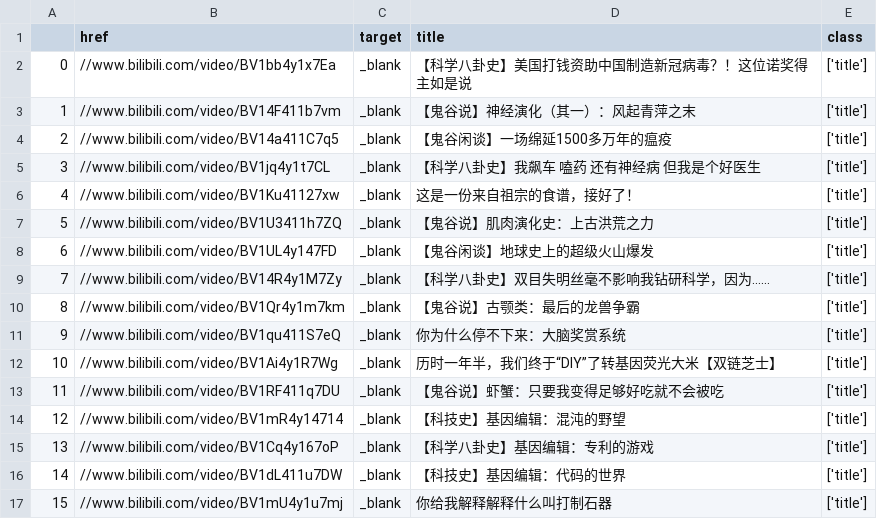
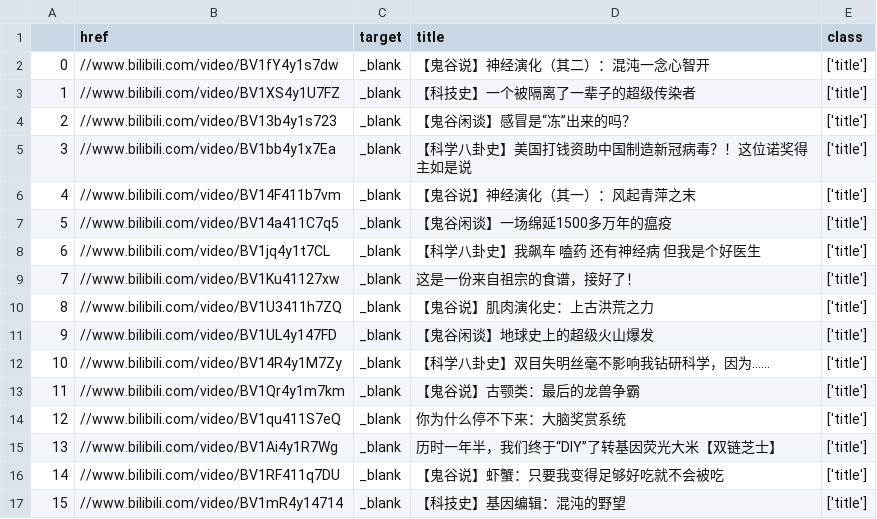
Before and after one commit to zhouyiqq/python, a CSV file: 毕业设计/舆情监测系统/blibli/up所有视频.csv, drawn as a sheet; only a part is shown; the diff covers the shown part only.

```diff
--- a/毕业设计/舆情监测系统/blibli/up所有视频.csv
+++ b/毕业设计/舆情监测系统/blibli/up所有视频.csv
@@ -1,17 +1,17 @@
 ,href,target,title,class
-0,//www.bilibili.com/video/BV1bb4y1x7Ea,_blank,【科学八卦史】美国打钱资助中国制造新冠病毒？！这位诺奖得主如是说,['title']
-1,//www.bilibili.com/video/BV14F411b7vm,_blank,【鬼谷说】神经演化（其一）：风起青萍之末,['title']
-2,//www.bilibili.com/video/BV14a411C7q5,_blank,【鬼谷闲谈】一场绵延1500多万年的瘟疫,['title']
-3,//www.bilibili.com/video/BV1jq4y1t7CL,_blank,【科学八卦史】我飙车 嗑药 还有神经病 但我是个好医生,['title']
-4,//www.bilibili.com/video/BV1Ku41127xw,_blank,这是一份来自祖宗的食谱，接好了！,['title']
-5,//www.bilibili.com/video/BV1U3411h7ZQ,_blank,【鬼谷说】肌肉演化史：上古洪荒之力,['title']
-6,//www.bilibili.com/video/BV1UL4y147FD,_blank,【鬼谷闲谈】地球史上的超级火山爆发,['title']
-7,//www.bilibili.com/video/BV14R4y1M7Zy,_blank,【科学八卦史】双目失明丝毫不影响我钻研科学，因为……,['title']
-8,//www.bilibili.com/video/BV1Qr4y1m7km,_blank,【鬼谷说】古颚类：最后的龙兽争霸,['title']
-9,//www.bilibili.com/video/BV1qu411S7eQ,_blank,你为什么停不下来：大脑奖赏系统,['title']
-10,//www.bilibili.com/video/BV1Ai4y1R7Wg,_blank,历时一年半，我们终于“DIY”了转基因荧光大米【双链芝士】,['title']
-11,//www.bilibili.com/video/BV1RF411q7DU,_blank,【鬼谷说】虾蟹：只要我变得足够好吃就不会被吃,['title']
-12,//www.bilibili.com/video/BV1mR4y14714,_blank,【科技史】基因编辑：混沌的野望,['title']
-13,//www.bilibili.com/video/BV1Cq4y167oP,_blank,【科学八卦史】基因编辑：专利的游戏,['title']
-14,//www.bilibili.com/video/BV1dL411u7DW,_blank,【科技史】基因编辑：代码的世界,['title']
-15,//www.bilibili.com/video/BV1mU4y1u7mj,_blank,你给我解释解释什么叫打制石器,['title']
+0,//www.bilibili.com/video/BV1fY4y1s7dw,_blank,【鬼谷说】神经演化（其二）：混沌一念心智开,['title']
+1,//www.bilibili.com/video/BV1XS4y1U7FZ,_blank,【科技史】一个被隔离了一辈子的超级传染者,['title']
+2,//www.bilibili.com/video/BV13b4y1s723,_blank,【鬼谷闲谈】感冒是“冻”出来的吗？,['title']
+3,//www.bilibili.com/video/BV1bb4y1x7Ea,_blank,【科学八卦史】美国打钱资助中国制造新冠病毒？！这位诺奖得主如是说,['title']
+4,//www.bilibili.com/video/BV14F411b7vm,_blank,【鬼谷说】神经演化（其一）：风起青萍之末,['title']
+5,//www.bilibili.com/video/BV14a411C7q5,_blank,【鬼谷闲谈】一场绵延1500多万年的瘟疫,['title']
+6,//www.bilibili.com/video/BV1jq4y1t7CL,_blank,【科学八卦史】我飙车 嗑药 还有神经病 但我是个好医生,['title']
+7,//www.bilibili.com/video/BV1Ku41127xw,_blank,这是一份来自祖宗的食谱，接好了！,['title']
+8,//www.bilibili.com/video/BV1U3411h7ZQ,_blank,【鬼谷说】肌肉演化史：上古洪荒之力,['title']
+9,//www.bilibili.com/video/BV1UL4y147FD,_blank,【鬼谷闲谈】地球史上的超级火山爆发,['title']
+10,//www.bilibili.com/video/BV14R4y1M7Zy,_blank,【科学八卦史】双目失明丝毫不影响我钻研科学，因为……,['title']
+11,//www.bilibili.com/video/BV1Qr4y1m7km,_blank,【鬼谷说】古颚类：最后的龙兽争霸,['title']
+12,//www.bilibili.com/video/BV1qu411S7eQ,_blank,你为什么停不下来：大脑奖赏系统,['title']
+13,//www.bilibili.com/video/BV1Ai4y1R7Wg,_blank,历时一年半，我们终于“DIY”了转基因荧光大米【双链芝士】,['title']
+14,//www.bilibili.com/video/BV1RF411q7DU,_blank,【鬼谷说】虾蟹：只要我变得足够好吃就不会被吃,['title']
+15,//www.bilibili.com/video/BV1mR4y14714,_blank,【科技史】基因编辑：混沌的野望,['title']
```
Also changed, not shown: 88 edited cells elsewhere in this file, 6 other files.
